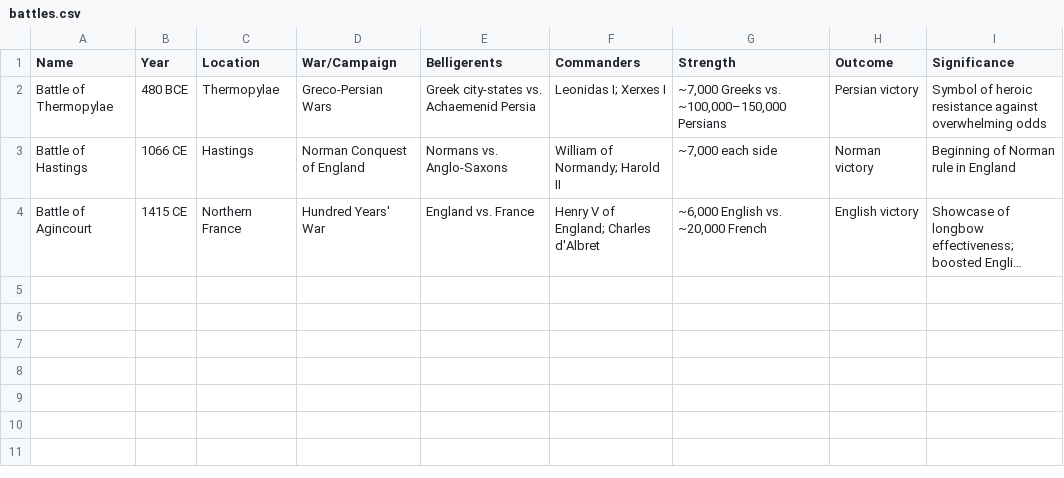
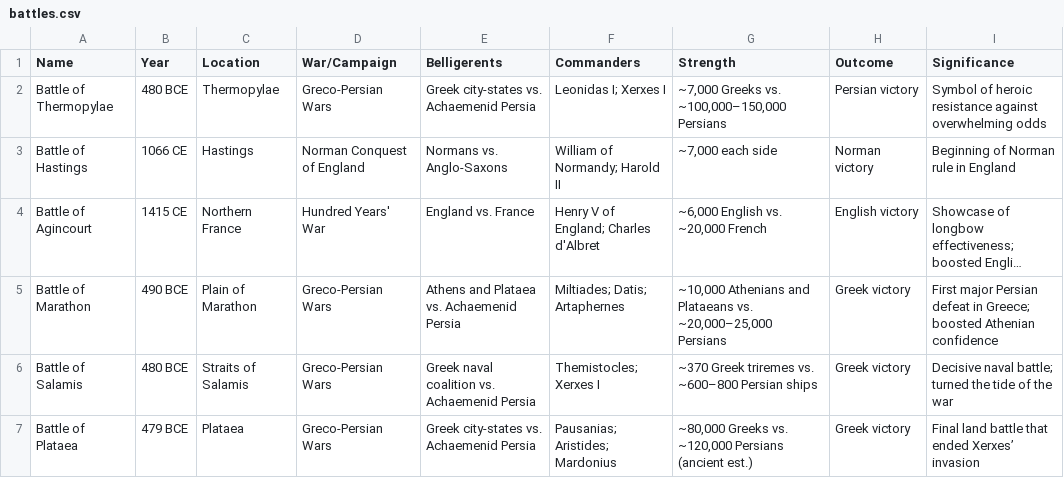
Before and after one commit to AlexandriaArchiveAPI/WarChest, a CSV file: data/battles.csv, drawn as a sheet; long unchanged cells end in …; the diff names each change by its address in the sheet, - before the commit and + after, or states it on an @@ line.

Commit message:
Add battles of Marathon, Salamis, and Plataea
Added three battles from the Greco-Persian Wars to the dataset.

```diff
--- a/data/battles.csv
+++ b/data/battles.csv
+row 5: Battle of Marathon | 490 BCE | Plain of Marathon | Greco-Persian Wars | Athens and Plataea vs. Achaemenid Persia | Miltiades; Datis; Artaphernes | ~10,000 Athenians and Plataeans vs. ~20,000–25,000 Persians | Greek victory | First major Persian defeat in Greece; boosted Athenian confidence
+row 6: Battle of Salamis | 480 BCE | Straits of Salamis | Greco-Persian Wars | Greek naval coalition vs. Achaemenid Persia | Themistocles; Xerxes I | ~370 Greek triremes vs. ~600–800 Persian ships | Greek victory | Decisive naval battle; turned the tide of the war
+row 7: Battle of Plataea | 479 BCE | Plataea | Greco-Persian Wars | Greek city-states vs. Achaemenid Persia | Pausanias; Aristides; Mardonius | ~80,000 Greeks vs. ~120,000 Persians (ancient est.) | Greek victory | Final land battle that ended Xerxes’ invasion
```
